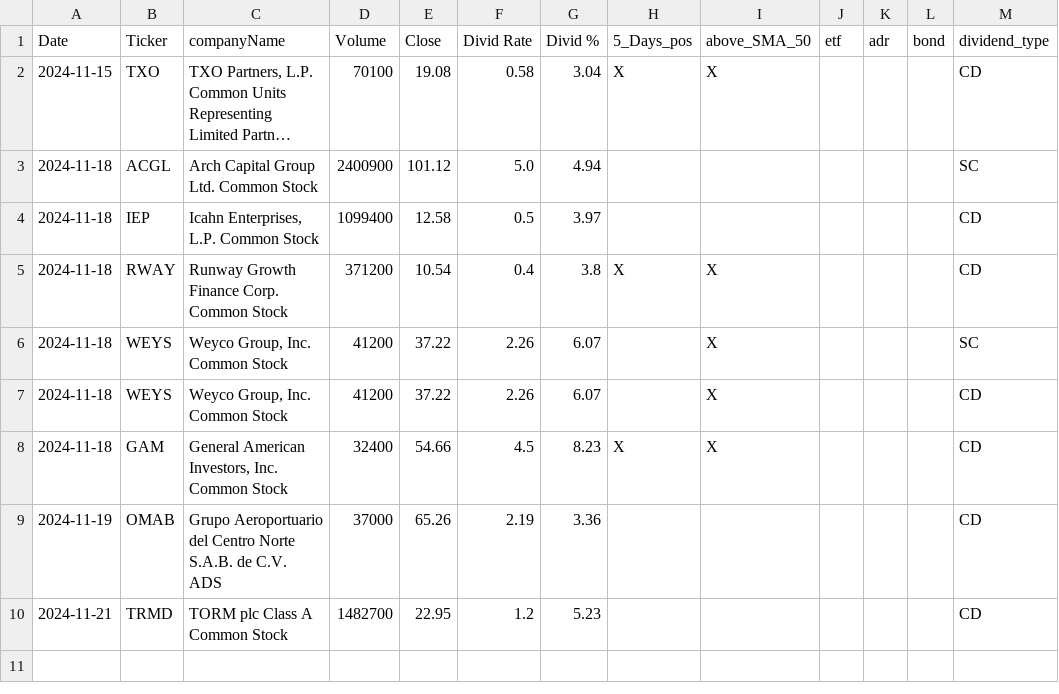
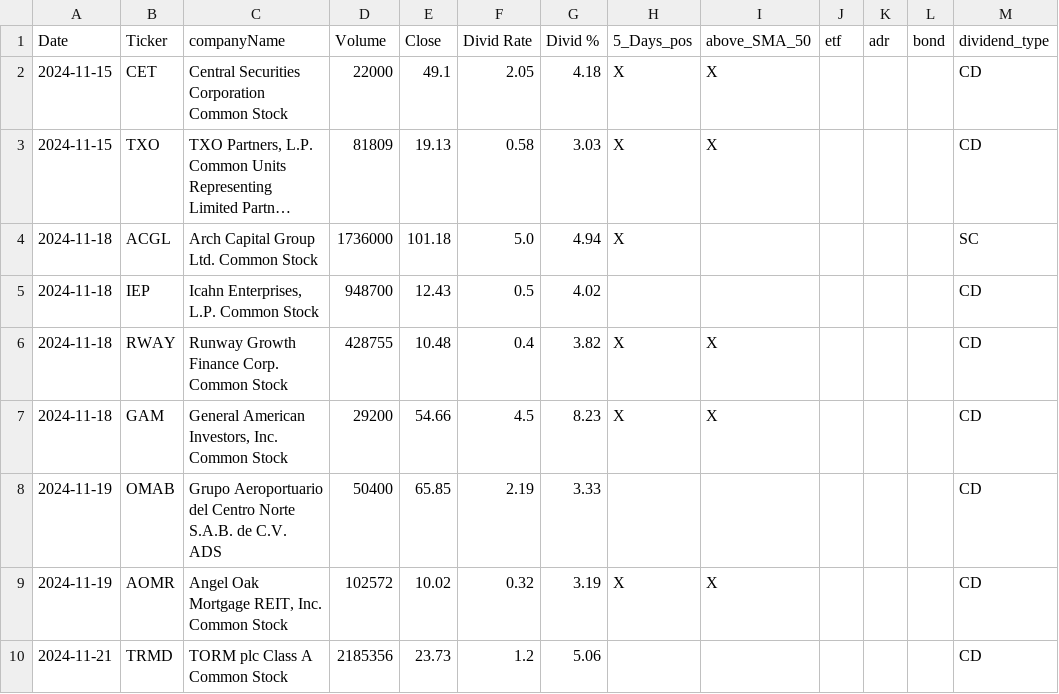
Before and after one commit to fxhuhn/dividend-shorter, a CSV file: screener.csv, drawn as a sheet; long unchanged cells end in …; removed rows and columns are numbered as before the commit, all else as after; the diff names each change by its address in the sheet, - before the commit and + after, or states it on an @@ line.

```diff
--- a/screener.csv
+++ b/screener.csv
+row 2: 2024-11-15 | CET | Central Securities Corporation Common Stock | 22000 | 49.1 | 2.05 | 4.18 | X | X |  |  |  | CD
-D3 (Volume): 70100
+D3 (Volume): 81809
-E3 (Close): 19.08
+E3 (Close): 19.13
-G3 (Divid %): 3.04
+G3 (Divid %): 3.03
-D4 (Volume): 2400900
+D4 (Volume): 1736000
-E4 (Close): 101.12
+E4 (Close): 101.18
-H4 (5_Days_pos): (empty)
+H4 (5_Days_pos): X
-D5 (Volume): 1099400
+D5 (Volume): 948700
-E5 (Close): 12.58
+E5 (Close): 12.43
-G5 (Divid %): 3.97
+G5 (Divid %): 4.02
-D6 (Volume): 371200
+D6 (Volume): 428755
-E6 (Close): 10.54
+E6 (Close): 10.48
-G6 (Divid %): 3.8
+G6 (Divid %): 3.82
-row 6: 2024-11-18 | WEYS | Weyco Group, Inc. Common Stock | 41200 | 37.22 | 2.26 | 6.07 |  | X |  |  |  | SC
-row 7: 2024-11-18 | WEYS | Weyco Group, Inc. Common Stock | 41200 | 37.22 | 2.26 | 6.07 |  | X |  |  |  | CD
-D7 (Volume): 32400
+D7 (Volume): 29200
-D8 (Volume): 37000
+D8 (Volume): 50400
-E8 (Close): 65.26
+E8 (Close): 65.85
-G8 (Divid %): 3.36
+G8 (Divid %): 3.33
+row 9: 2024-11-19 | AOMR | Angel Oak Mortgage REIT, Inc. Common Stock | 102572 | 10.02 | 0.32 | 3.19 | X | X |  |  |  | CD
-D10 (Volume): 1482700
+D10 (Volume): 2185356
-E10 (Close): 22.95
+E10 (Close): 23.73
-G10 (Divid %): 5.23
+G10 (Divid %): 5.06
```
